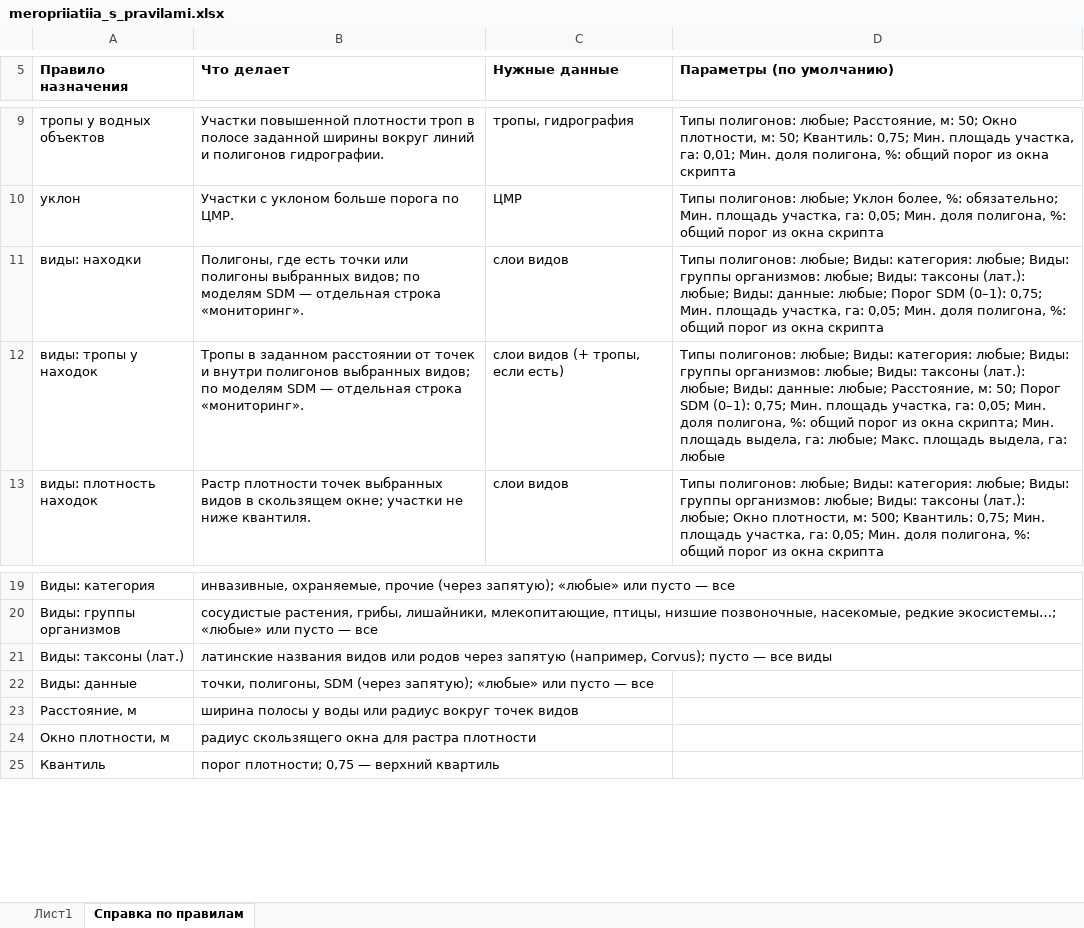
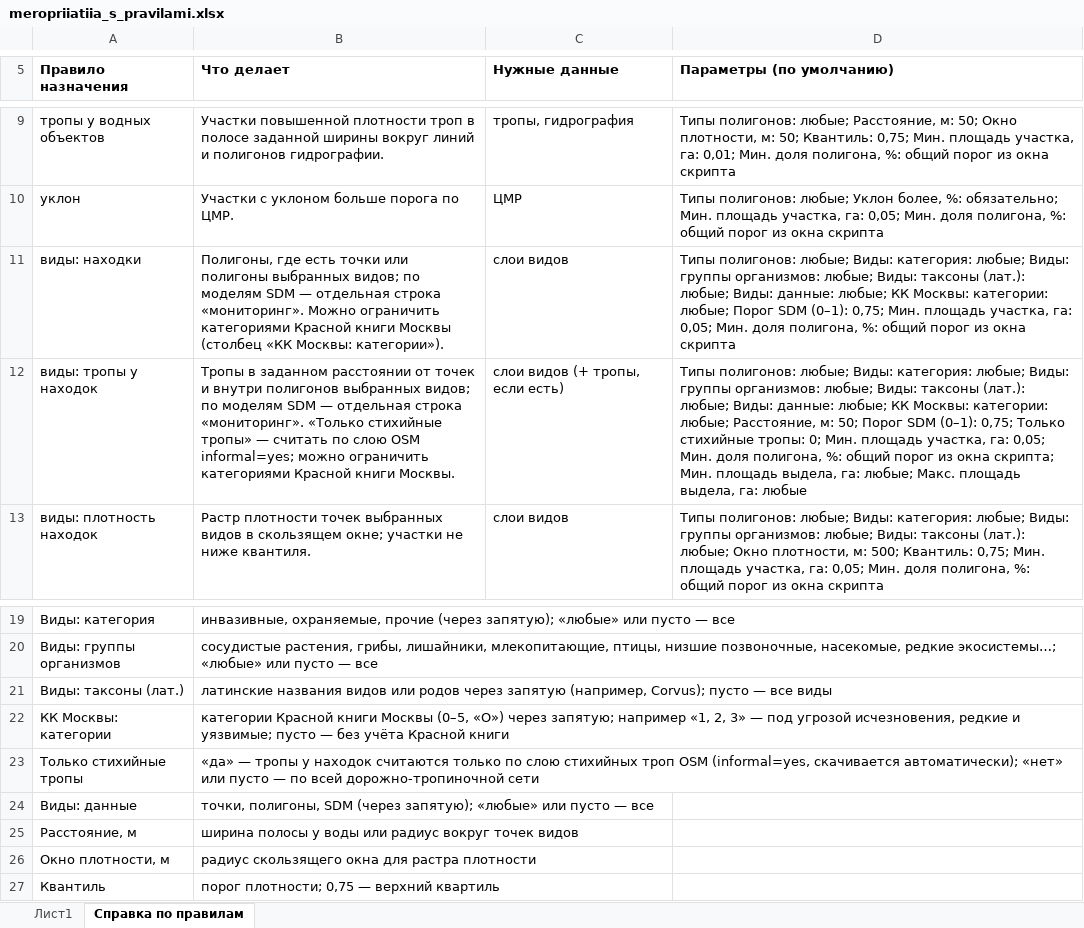
Before and after one commit to ikotlov-ux/oozt-recs, an Excel workbook: measures/meropriiatiia_s_pravilami.xlsx, sheet Справка по правилам, drawn as a sheet; only a part is shown, gaps mark what is left out; values as stored, in another font and other column widths than the file's, no borders; the diff names each change by its address in the sheet, - before the commit and + after, or states it on an @@ line.

Commit message:
Три новые функции: 1) стихийные тропы — скрипт сам скачивает слой OSM informal=yes через Overpass API (интервалы надёжности: зеркала, плавная деградация без интернета, скачивание только если нужно мероприятию со столбцом «Только стихийные тропы»=да; III.3/III.4 переведены на него); 2) категории Красной книги Москвы — справочник refdata/kk_moscow.csv (3-е изд., ПП № 745-ПП, 564 вида), при загрузке слоёв видов записи автоматически получают категорию (kk_cat), новый столбец «КК Москвы: категории» (III.3/III.4 — 1,2,3); 3) таксоны инвазивных видов по жизненным формам — справочник refdata/invasive_moscow.csv (ПП № 369-ПП, 34 позиции): II.1 — 20 травянистых (вкл. Ambrosia по SDM и Reynoutria sp), II.2 — 16 древесных, строка включена. Регрессия на старой таблице: 528 строк без изменений.

```diff
--- a/measures/meropriiatiia_s_pravilami.xlsx (sheet Справка по правилам)
+++ b/measures/meropriiatiia_s_pravilami.xlsx (sheet Справка по правилам)
-B11 (Что делает): …строка «мониторинг».
+B11 (Что делает): …строка «мониторинг». Можно ограничить категориями Красной книги Москвы (столбец «КК Москвы: категории»).
-D11 (Параметры (по умолчанию)): …данные: любые; Порог SDM…
+D11 (Параметры (по умолчанию)): …данные: любые; КК Москвы: категории: любые; Порог SDM…
-B12 (Что делает): …строка «мониторинг».
+B12 (Что делает): …строка «мониторинг». «Только стихийные тропы» — считать по слою OSM informal=yes; можно ограничить категориями Красной книги Москвы.
-D12 (Параметры (по умолчанию)): …данные: любые; Расстояние, м: 50; Порог SDM (0–1): 0,75; Мин. площадь…
+D12 (Параметры (по умолчанию)): …данные: любые; КК Москвы: категории: любые; Расстояние, м: 50; Порог SDM (0–1): 0,75; Только стихийные тропы: 0; Мин. площадь…
+row 22: КК Москвы: категории | категории Красной книги Москвы (0–5, «О») через запятую; например «1, 2, 3» — под угрозой исчезновения, редкие и уязвимые; пусто — без учёта Красной книги
+row 23: Только стихийные тропы | «да» — тропы у находок считаются только по слою стихийных троп OSM (informal=yes, скачивается автоматически); «нет» или пусто — по всей дорожно-тропиночной сети
```
Also changed, not shown: sheet Лист1, 7 other files.
